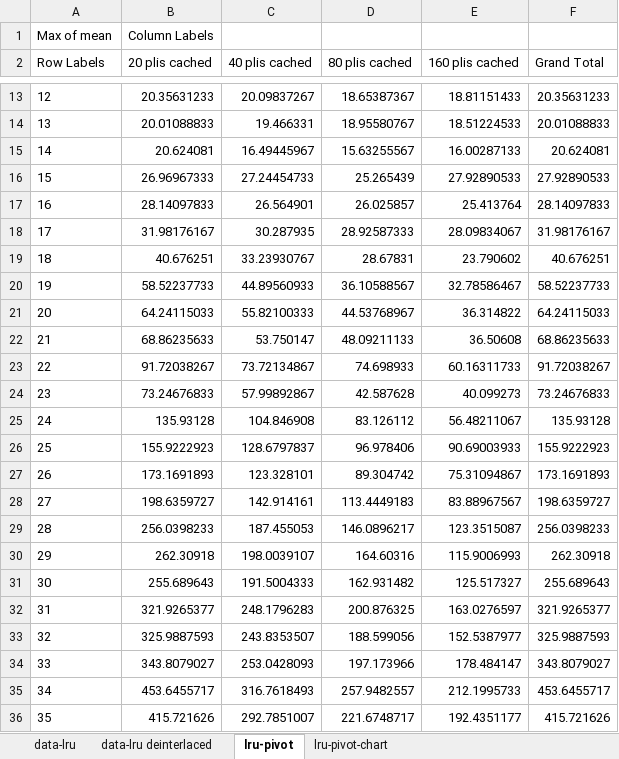
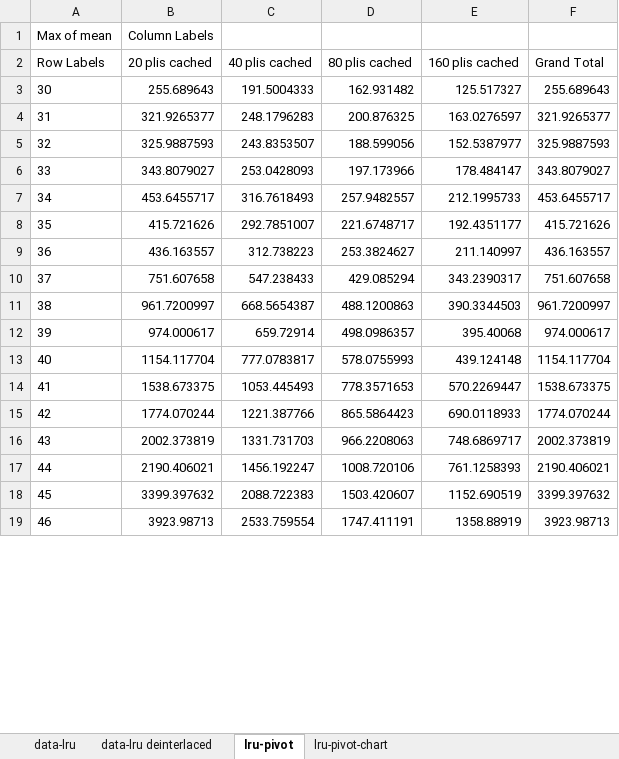
Before and after one commit to jakob-zwiener/pli-benchmarks, an Excel workbook: benchmarks/pli-manager-graph/33ee5b8 59338de a397672/ducc_ncvoter_charts.xlsx, sheet lru-pivot, drawn as a sheet; only a part is shown, gaps mark what is left out; the shorter side is filled out with more unchanged rows; values as stored, in another font and other column widths than the file's, no borders; removed rows and columns are numbered as before the commit, all else as after; the diff covers the shown part only; the diff names each change by its address in the sheet, - before the commit and + after, or states it on an @@ line.

```diff
--- a/benchmarks/pli-manager-graph/33ee5b8 59338de a397672/ducc_ncvoter_charts.xlsx (sheet lru-pivot)
+++ b/benchmarks/pli-manager-graph/33ee5b8 59338de a397672/ducc_ncvoter_charts.xlsx (sheet lru-pivot)
-row 13: 12 | 20.35631233 | 20.09837267 | 18.65387367 | 18.81151433 | 20.35631233
-row 14: 13 | 20.01088833 | 19.466331 | 18.95580767 | 18.51224533 | 20.01088833
-row 15: 14 | 20.624081 | 16.49445967 | 15.63255567 | 16.00287133 | 20.624081
-row 16: 15 | 26.96967333 | 27.24454733 | 25.265439 | 27.92890533 | 27.92890533
-row 17: 16 | 28.14097833 | 26.564901 | 26.025857 | 25.413764 | 28.14097833
-row 18: 17 | 31.98176167 | 30.287935 | 28.92587333 | 28.09834067 | 31.98176167
-row 19: 18 | 40.676251 | 33.23930767 | 28.67831 | 23.790602 | 40.676251
-row 20: 19 | 58.52237733 | 44.89560933 | 36.10588567 | 32.78586467 | 58.52237733
-row 21: 20 | 64.24115033 | 55.82100333 | 44.53768967 | 36.314822 | 64.24115033
-row 22: 21 | 68.86235633 | 53.750147 | 48.09211133 | 36.50608 | 68.86235633
-row 23: 22 | 91.72038267 | 73.72134867 | 74.698933 | 60.16311733 | 91.72038267
-row 24: 23 | 73.24676833 | 57.99892867 | 42.587628 | 40.099273 | 73.24676833
-row 25: 24 | 135.93128 | 104.846908 | 83.126112 | 56.48211067 | 135.93128
-row 26: 25 | 155.9222923 | 128.6797837 | 96.978406 | 90.69003933 | 155.9222923
-row 27: 26 | 173.1691893 | 123.328101 | 89.304742 | 75.31094867 | 173.1691893
-row 28: 27 | 198.6359727 | 142.914161 | 113.4449183 | 83.88967567 | 198.6359727
-row 29: 28 | 256.0398233 | 187.455053 | 146.0896217 | 123.3515087 | 256.0398233
-row 30: 29 | 262.30918 | 198.0039107 | 164.60316 | 115.9006993 | 262.30918
```
Also changed, not shown: 5 added rows and 11 removed rows elsewhere in this sheet, sheet data-lru, sheet data-lru deinterlaced, charts or pictures.
